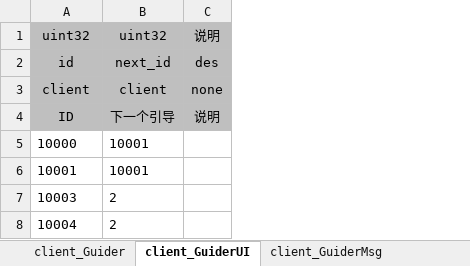
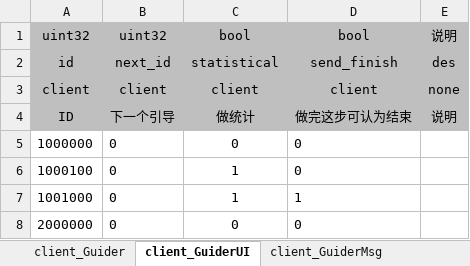
Before and after one commit to laijingfeng/JerryGuider, an Excel workbook: table/table/Guider.xlsx, sheet client_GuiderUI, drawn as a sheet; values as stored, in another font and other column widths than the file's, no borders; removed rows and columns are numbered as before the commit, all else as after; the diff names each change by its address in the sheet, - before the commit and + after, or states it on an @@ line.

```diff
--- a/table/table/Guider.xlsx (sheet client_GuiderUI)
+++ b/table/table/Guider.xlsx (sheet client_GuiderUI)
+column C, rows 1-4: bool | statistical | client | 做统计
+column D, rows 1-4: bool | send_finish | client | 做完这步可认为结束
-row 5: 10000 | 10001
-row 6: 10001 | 10001
-row 7: 10003 | 2
-row 8: 10004 | 2
+row 5: 1000000 | 0 | 0 | 0
+row 6: 1000100 | 0 | 1 | 0
+row 7: 1001000 | 0 | 1 | 1
+row 8: 2000000 | 0 | 0 | 0
```
Also changed, not shown: sheet client_Guider, 12 other files.
